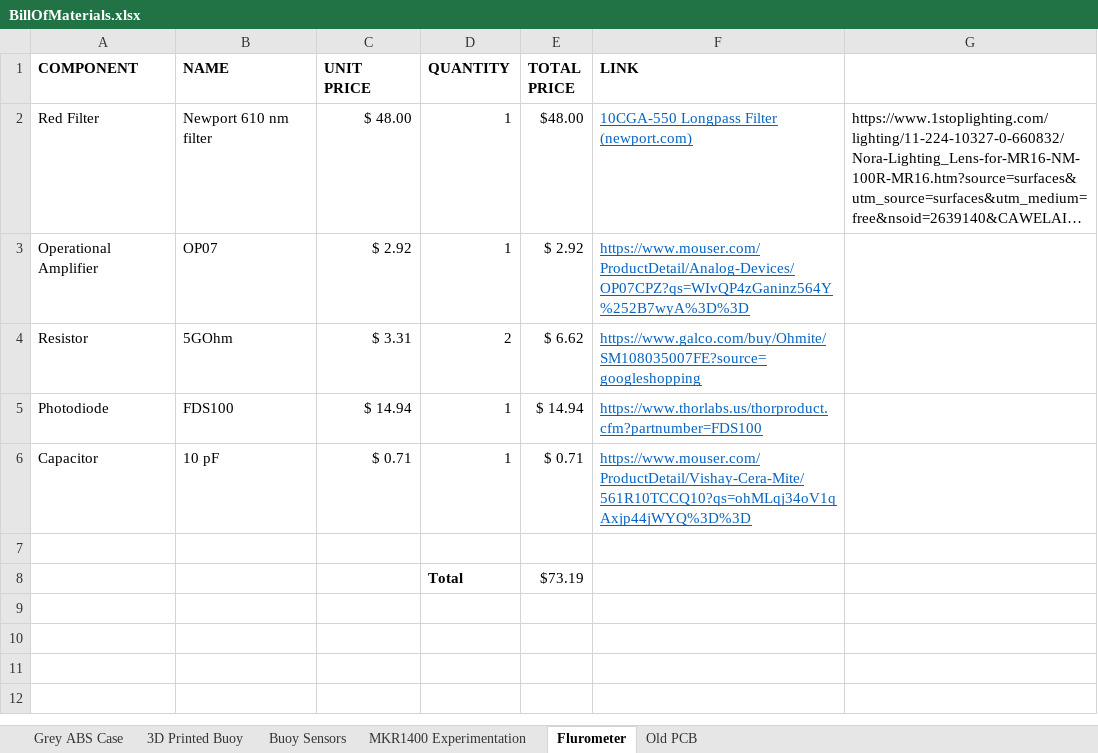
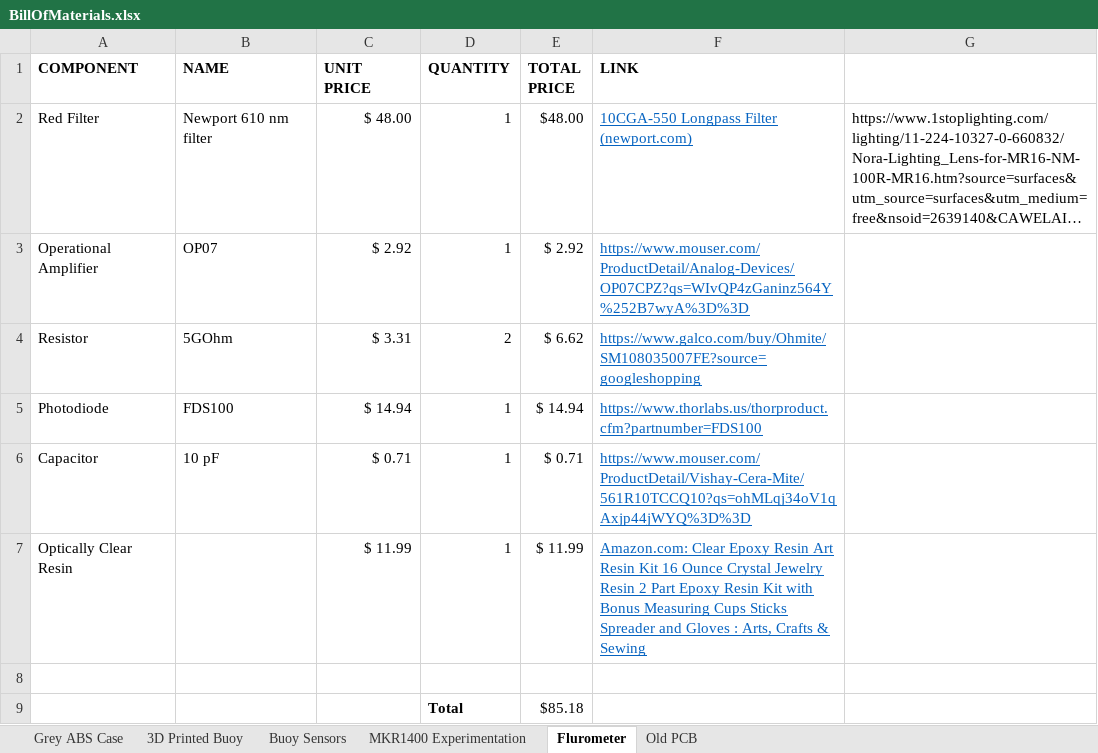
Before and after one commit to oyetkin/iotbuoy, an Excel workbook: BillOfMaterials.xlsx, sheet Flurometer, drawn as a sheet; long unchanged cells end in …; values as stored, in another font and other column widths than the file's, no borders; addresses are those after the commit; the diff names each change by its address in the sheet, - before the commit and + after, or states it on an @@ line.

Commit message:
Add files via upload

```diff
--- a/BillOfMaterials.xlsx (sheet Flurometer)
+++ b/BillOfMaterials.xlsx (sheet Flurometer)
+row 7: Optically Clear Resin |  | $ 11.99 | 1 | $ 11.99 | Amazon.com: Clear Epoxy Resin Art Resin Kit 16 Ounce Crystal Jewelry Resin 2 Part Epoxy Resin Kit with Bonus Measuring Cups Sticks Spreader and Gloves : Arts, Crafts & Sewing
-E9 (TOTAL PRICE): $73.19
+E9 (TOTAL PRICE): $85.18
```
